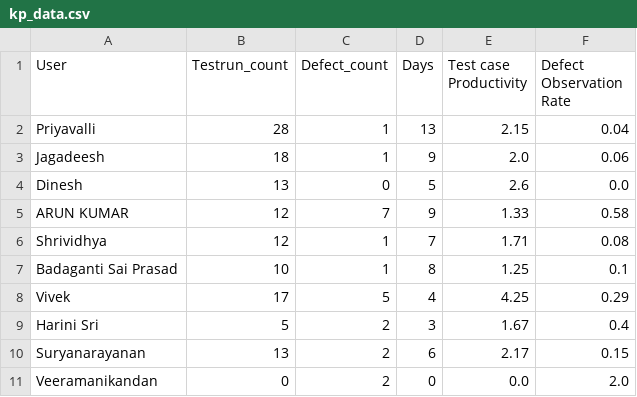
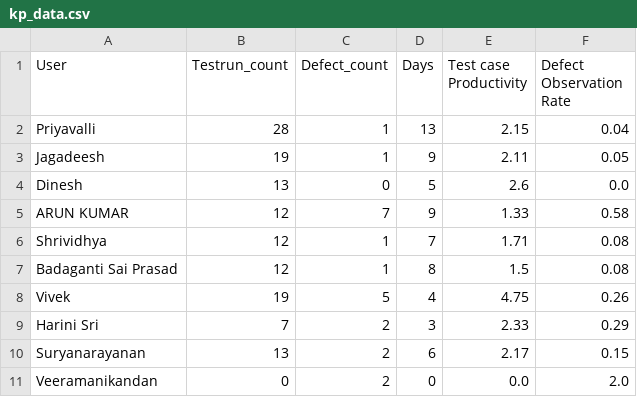
Before and after one commit to DineshGoverthanan/KCE_KPI, a CSV file: kp_data.csv, drawn as a sheet.

```diff
--- a/kp_data.csv
+++ b/kp_data.csv
@@ -2,3 +2,3 @@ User,Testrun_count,Defect_count,Days,Test case Productivity,Defect Observation R
 Priyavalli,28,1,13,2.15,0.04
-Jagadeesh,18,1,9,2.0,0.06
+Jagadeesh,19,1,9,2.11,0.05
 Dinesh,13,0,5,2.6,0.0
@@ -6,5 +6,5 @@ ARUN KUMAR,12,7,9,1.33,0.58
 Shrividhya,12,1,7,1.71,0.08
-Badaganti Sai Prasad,10,1,8,1.25,0.1
-Vivek,17,5,4,4.25,0.29
-Harini Sri,5,2,3,1.67,0.4
+Badaganti Sai Prasad,12,1,8,1.5,0.08
+Vivek,19,5,4,4.75,0.26
+Harini Sri,7,2,3,2.33,0.29
 Suryanarayanan,13,2,6,2.17,0.15
```
Also changed, not shown: 1 other file.
